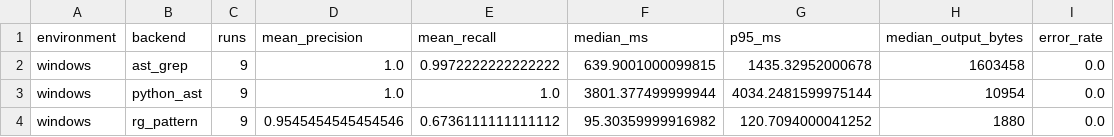
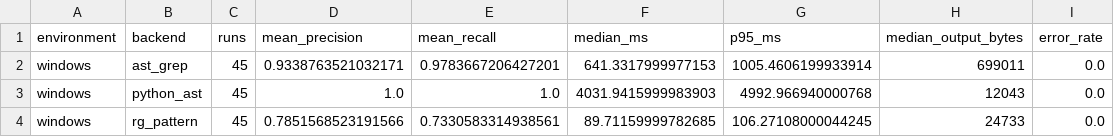
Before and after one commit to hi-iamai/agent-tools, a CSV file: benchmark/results/extended/structure_summary.csv, drawn as a sheet.

```diff
--- a/benchmark/results/extended/structure_summary.csv
+++ b/benchmark/results/extended/structure_summary.csv
@@ -1,4 +1,4 @@
 environment,backend,runs,mean_precision,mean_recall,median_ms,p95_ms,median_output_bytes,error_rate
-windows,ast_grep,9,1.0,0.9972222222222222,639.9001000099815,1435.32952000678,1603458,0.0
-windows,python_ast,9,1.0,1.0,3801.377499999944,4034.2481599975144,10954,0.0
-windows,rg_pattern,9,0.9545454545454546,0.6736111111111112,95.30359999916982,120.7094000041252,1880,0.0
+windows,ast_grep,45,0.9338763521032171,0.9783667206427201,641.3317999977153,1005.4606199933914,699011,0.0
+windows,python_ast,45,1.0,1.0,4031.9415999983903,4992.966940000768,12043,0.0
+windows,rg_pattern,45,0.7851568523191566,0.7330583314938561,89.71159999782685,106.27108000044245,24733,0.0
```
Also changed, not shown: benchmark/results/agent_category_summary.csv, benchmark/results/agent_summary.csv, 44 other files.
